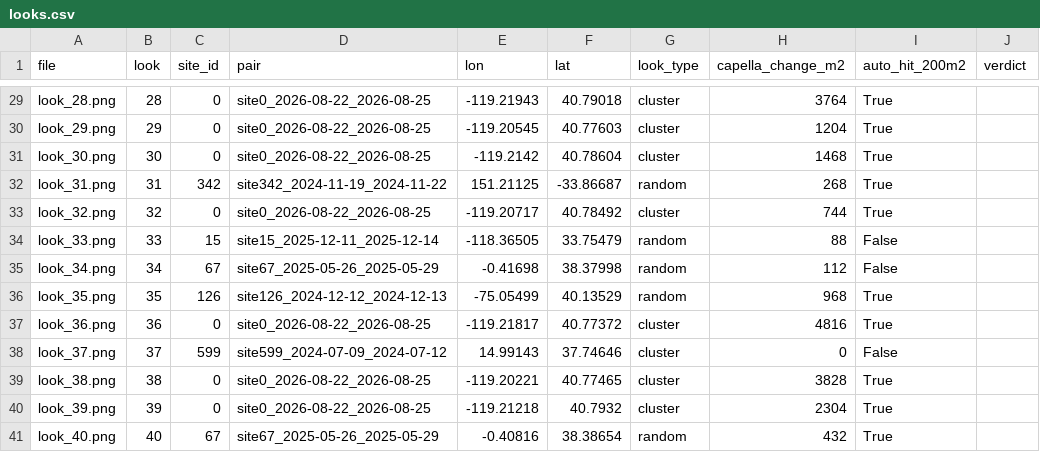
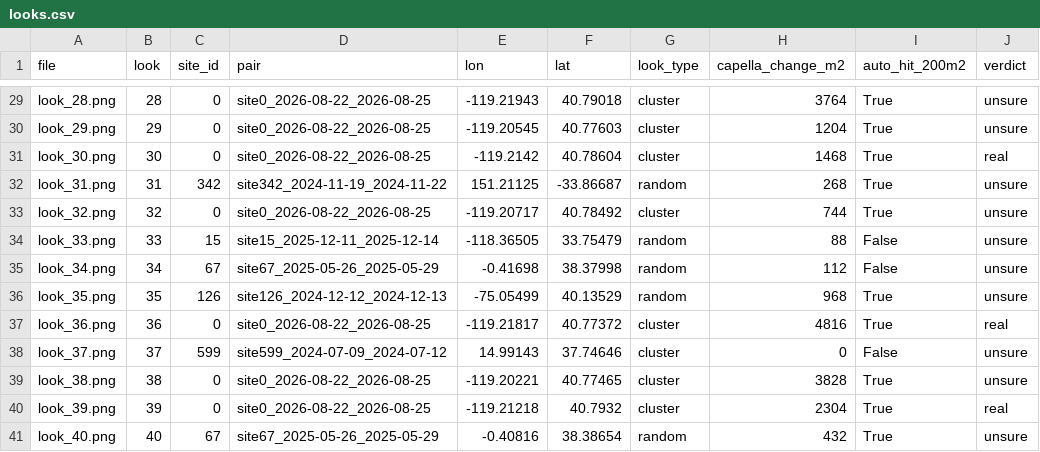
Before and after one commit to tristangrupp/sar-scaling, a CSV file: exp9_cluster_tasking/spotcheck/looks.csv, drawn as a sheet; only a part is shown, gaps mark what is left out; the diff covers the shown part only; the diff names each change by its address in the sheet, - before the commit and + after, or states it on an @@ line.

```diff
--- a/exp9_cluster_tasking/spotcheck/looks.csv
+++ b/exp9_cluster_tasking/spotcheck/looks.csv
-J29:J30 (verdict): (empty)
+J29:J30 (verdict): unsure
-J31 (verdict): (empty)
+J31 (verdict): real
-J32:J36 (verdict): (empty)
+J32:J36 (verdict): unsure
-J37 (verdict): (empty)
+J37 (verdict): real
-J38:J39 (verdict): (empty)
+J38:J39 (verdict): unsure
-J40 (verdict): (empty)
+J40 (verdict): real
-J41 (verdict): (empty)
+J41 (verdict): unsure
```
Also changed, not shown: 27 edited cells elsewhere in this file, exp7_change_tasking/r2_spotcheck/chips.csv, exp8_feature_width/spotcheck.csv, 11 other files.
